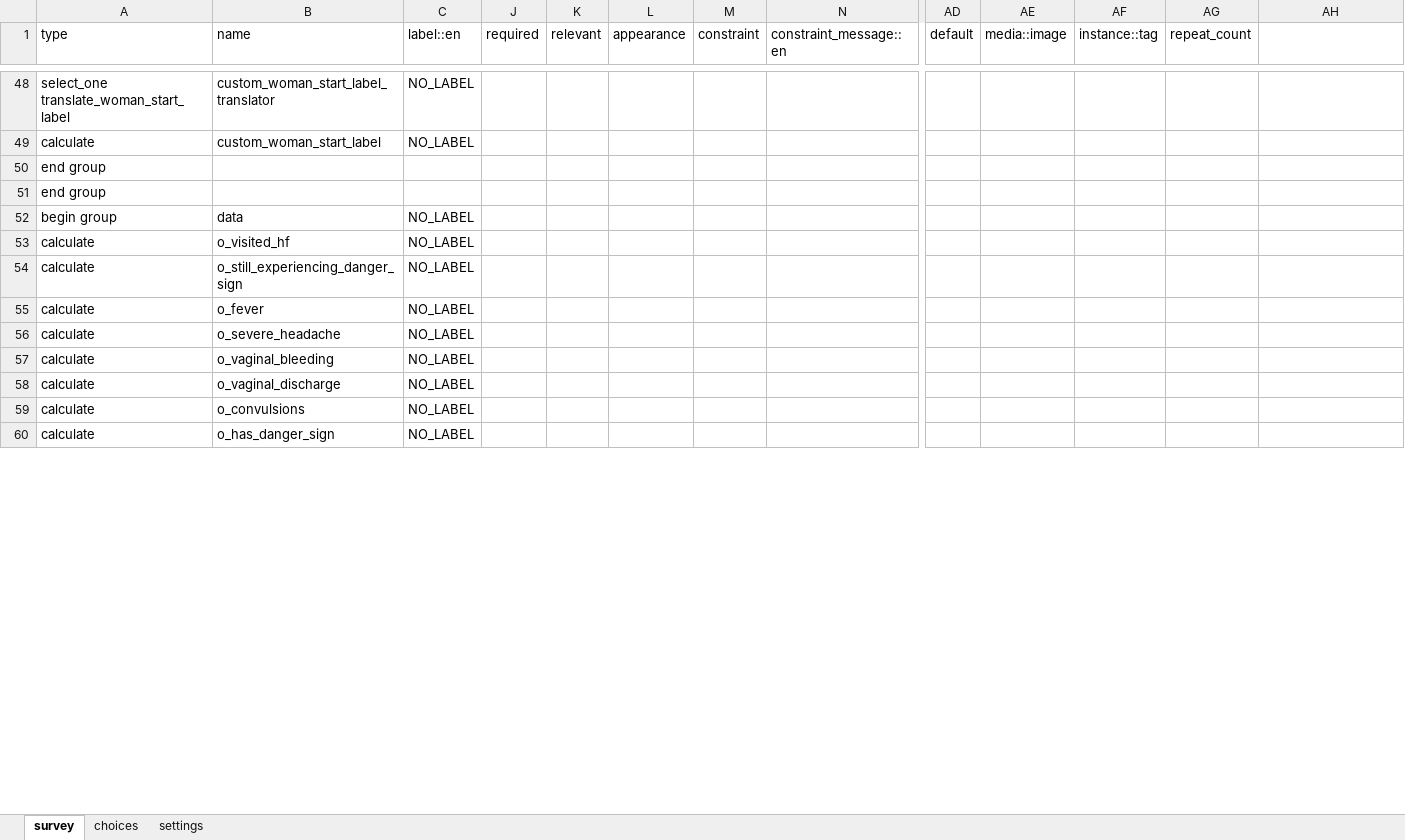
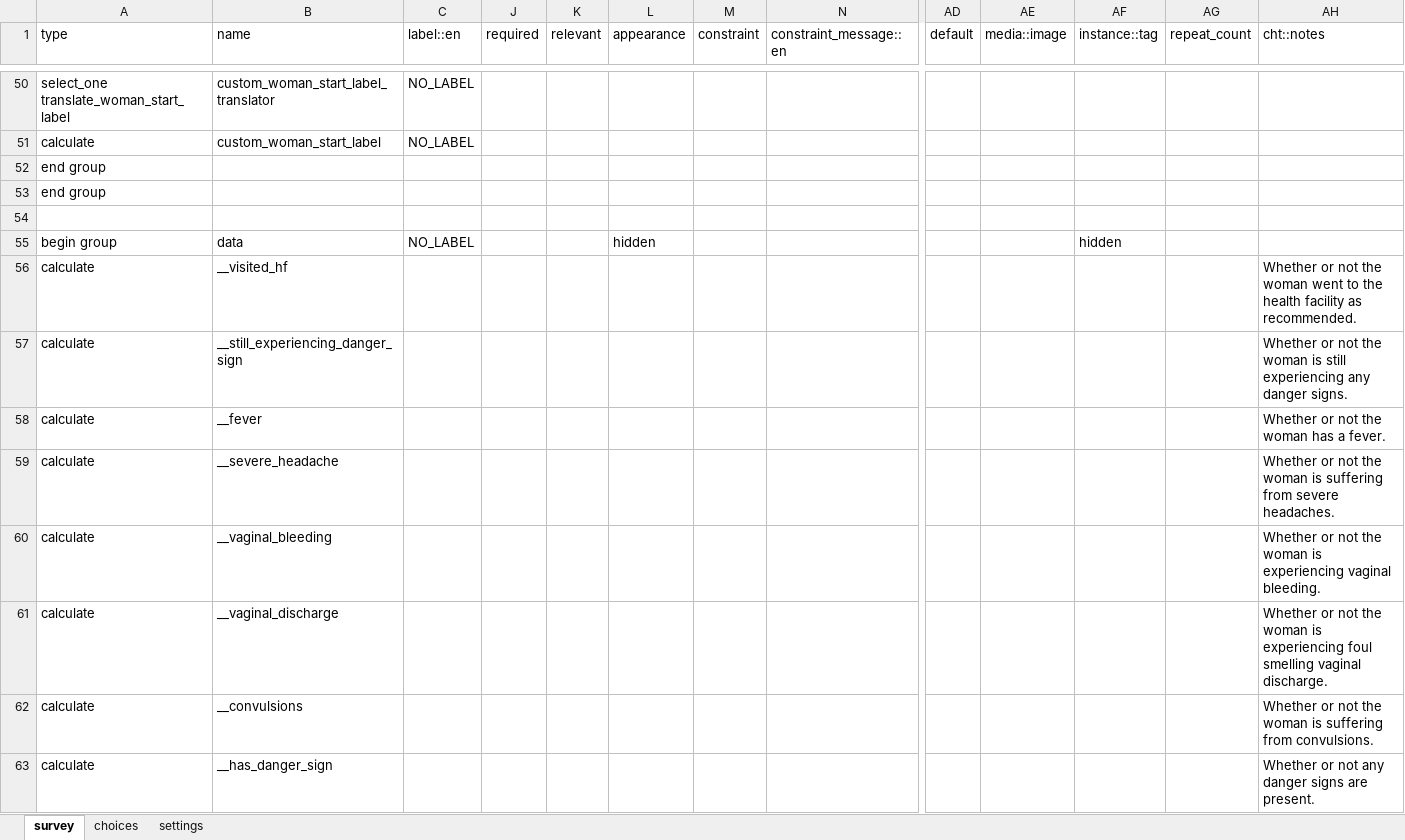
Before and after one commit to medic/cht-core, an Excel workbook: config/default/forms/app/pnc_danger_sign_follow_up_mother.xlsx, sheet survey, drawn as a sheet; only a part is shown, gaps mark what is left out; values as stored, in another font and other column widths than the file's, no cell formats; charts and pictures and conditional formats not drawn; addresses are those after the commit; rows hold the shown columns only; the diff covers the shown part only; the diff names each change by its address in the sheet, - before the commit and + after, or states it on an @@ line.

```diff
--- a/config/default/forms/app/pnc_danger_sign_follow_up_mother.xlsx (sheet survey)
+++ b/config/default/forms/app/pnc_danger_sign_follow_up_mother.xlsx (sheet survey)
-AH1: (empty)
+AH1: cht::notes
+row 54: (empty)
-L55 (appearance): (empty)
+L55 (appearance): hidden
-AF55 (instance::tag): (empty)
+AF55 (instance::tag): hidden
-B56 (name): o_visited_hf
+B56 (name): __visited_hf
-C56:C63 (label::en): NO_LABEL
+C56:C63 (label::en): (empty)
-AH56 (cht::notes): (empty)
+AH56 (cht::notes): Whether or not the woman went to the health facility as recommended.
-B57 (name): o_still_experiencing_danger_sign
+B57 (name): __still_experiencing_danger_sign
-AH57 (cht::notes): (empty)
+AH57 (cht::notes): Whether or not the woman is still experiencing any danger signs.
-B58 (name): o_fever
+B58 (name): __fever
-AH58 (cht::notes): (empty)
+AH58 (cht::notes): Whether or not the woman has a fever.
-B59 (name): o_severe_headache
+B59 (name): __severe_headache
-AH59 (cht::notes): (empty)
+AH59 (cht::notes): Whether or not the woman is suffering from severe headaches.
-B60 (name): o_vaginal_bleeding
+B60 (name): __vaginal_bleeding
-AH60 (cht::notes): (empty)
+AH60 (cht::notes): Whether or not the woman is experiencing vaginal bleeding.
-B61 (name): o_vaginal_discharge
+B61 (name): __vaginal_discharge
-AH61 (cht::notes): (empty)
+AH61 (cht::notes): Whether or not the woman is experiencing foul smelling vaginal discharge.
-B62 (name): o_convulsions
+B62 (name): __convulsions
-AH62 (cht::notes): (empty)
+AH62 (cht::notes): Whether or not the woman is suffering from convulsions.
-B63 (name): o_has_danger_sign
+B63 (name): __has_danger_sign
-AH63 (cht::notes): (empty)
+AH63 (cht::notes): Whether or not any danger signs are present.
```
Also changed, not shown: 4 added rows and 13 edited cells elsewhere in this sheet, sheet settings, cell formats, config/default/forms/app/pregnancy.xlsx, config/default/forms/app/pregnancy_danger_sign.xlsx, 33 other files.
